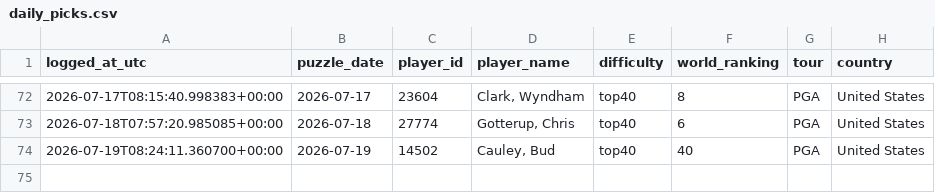
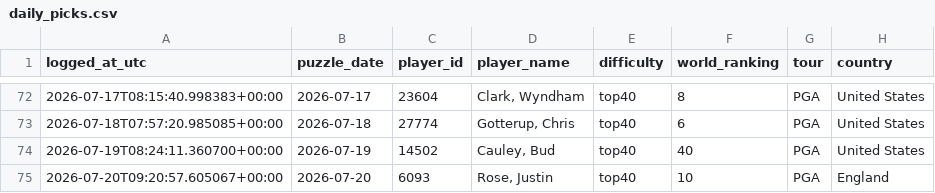
Before and after one commit to rosiekipling/pardle, a CSV file: data/daily_picks.csv, drawn as a sheet; only a part is shown, gaps mark what is left out.

```diff
--- a/data/daily_picks.csv
+++ b/data/daily_picks.csv
@@ -74 +74,2 @@ logged_at_utc,puzzle_date,player_id,player_name,difficulty,world_ranking,tour,co
 2026-07-19T08:24:11.360700+00:00,2026-07-19,14502,"Cauley, Bud",top40,40,PGA,United States
+2026-07-20T09:20:57.605067+00:00,2026-07-20,6093,"Rose, Justin",top40,10,PGA,England
```
Also changed, not shown: 2 other files.
